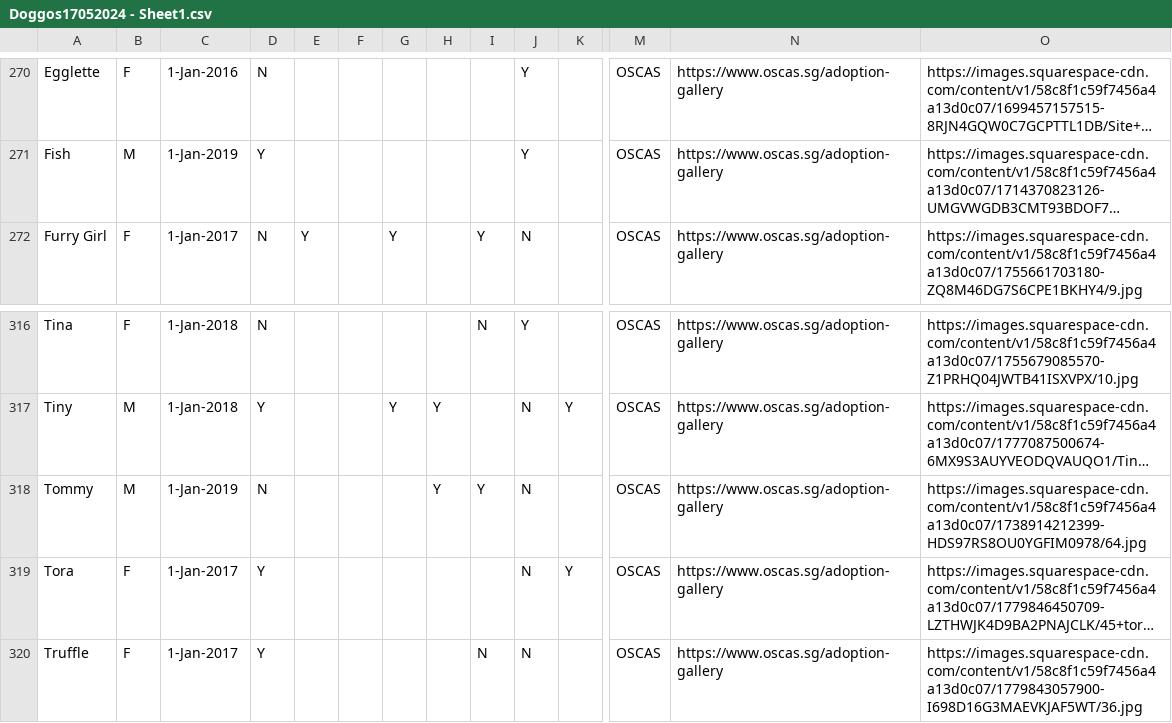
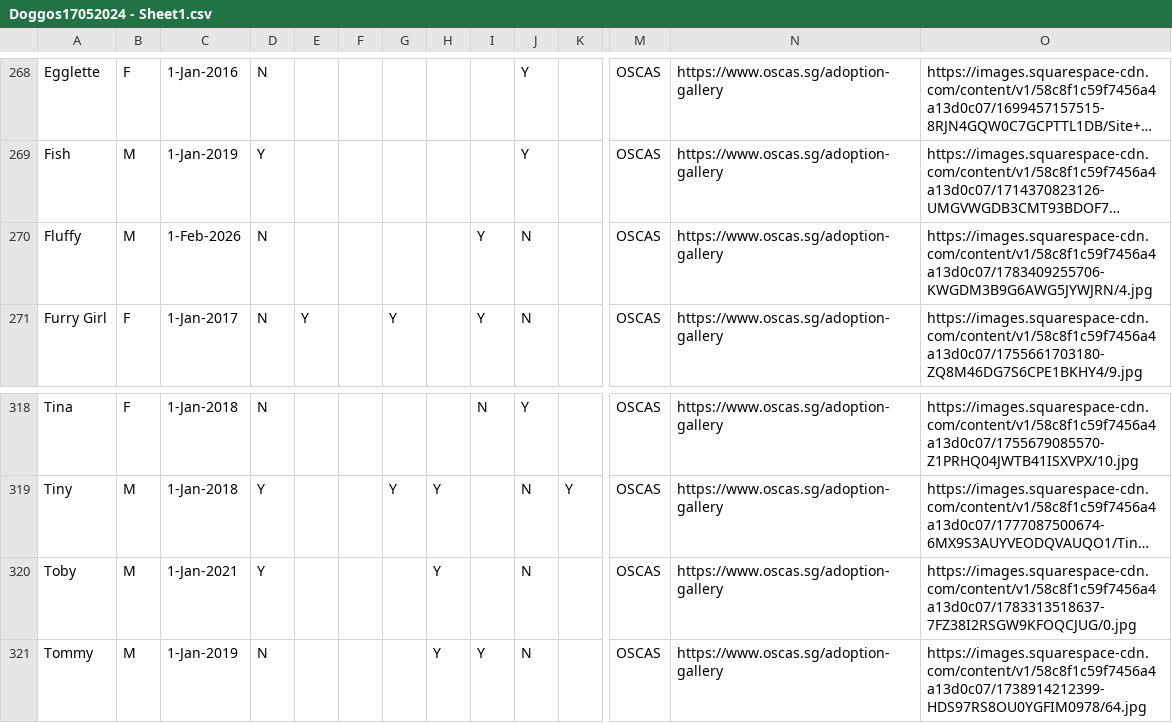
Before and after one commit to Charmainetannlb/Pawright, a CSV file: Data/Doggos17052024 - Sheet1.csv, drawn as a sheet; only a part is shown, gaps mark what is left out; the shorter side is filled out with more unchanged rows; long unchanged cells end in …; rows hold the shown columns only; the diff covers the shown part only; the diff names each change by its address in the sheet, - before the commit and + after, or states it on an @@ line.

```diff
--- a/Data/Doggos17052024 - Sheet1.csv
+++ b/Data/Doggos17052024 - Sheet1.csv
+row 270: Fluffy | M | 1-Feb-2026 | N |  |  |  |  | Y | N |  | OSCAS | https://www.oscas.sg/adoption-gallery | https://images.squarespace-cdn.com/content/v1/58c8f1c59f7456a4a13d0c07/1783409255706-KWGDM3B9G6AWG5JYWJRN/4.jpg
+row 320: Toby | M | 1-Jan-2021 | Y |  |  |  | Y |  | N |  | OSCAS | https://www.oscas.sg/adoption-gallery | https://images.squarespace-cdn.com/content/v1/58c8f1c59f7456a4a13d0c07/1783313518637-7FZ38I2RSGW9KFOQCJUG/0.jpg
```
Also changed, not shown: 5 added rows and 4 removed rows elsewhere in this file.
